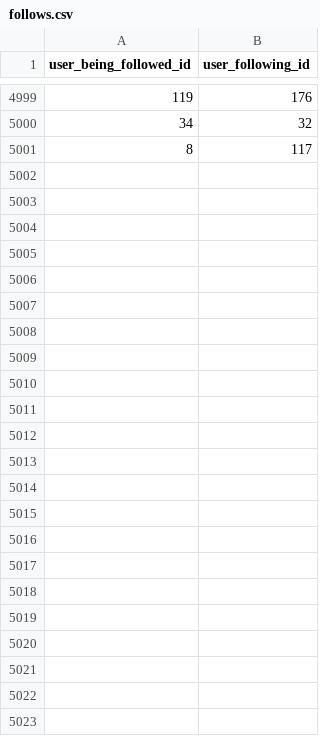
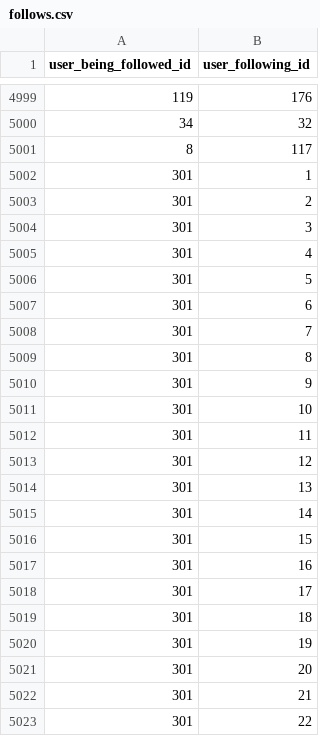
Before and after one commit to DomenicWolf/twitter_clone, a CSV file: generator/follows.csv, drawn as a sheet; only a part is shown, gaps mark what is left out; the diff names each change by its address in the sheet, - before the commit and + after, or states it on an @@ line.

```diff
--- a/generator/follows.csv
+++ b/generator/follows.csv
+row 5002: 301 | 1
+row 5003: 301 | 2
+row 5004: 301 | 3
+row 5005: 301 | 4
+row 5006: 301 | 5
+row 5007: 301 | 6
+row 5008: 301 | 7
+row 5009: 301 | 8
+row 5010: 301 | 9
+row 5011: 301 | 10
+row 5012: 301 | 11
+row 5013: 301 | 12
+row 5014: 301 | 13
+row 5015: 301 | 14
+row 5016: 301 | 15
+row 5017: 301 | 16
+row 5018: 301 | 17
+row 5019: 301 | 18
+row 5020: 301 | 19
+row 5021: 301 | 20
+row 5022: 301 | 21
+row 5023: 301 | 22
```
Also changed, not shown: 5 other files.
